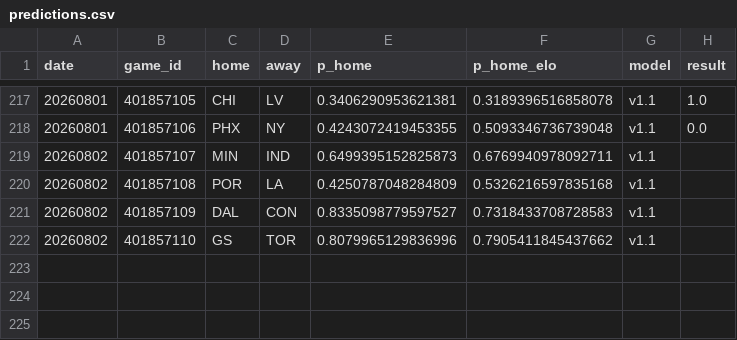
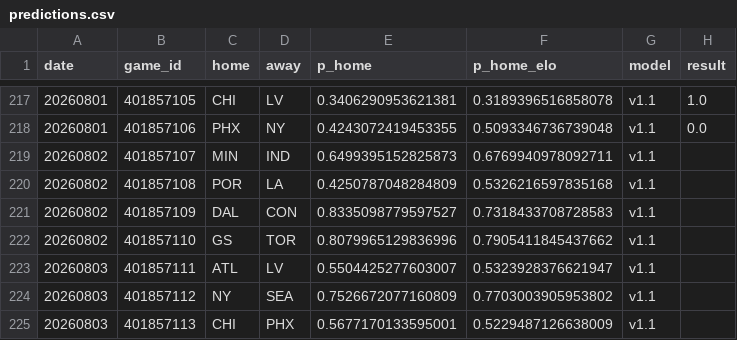
Before and after one commit to azcal/mbm-wnba, a CSV file: logs/predictions.csv, drawn as a sheet; only a part is shown, gaps mark what is left out.

```diff
--- a/logs/predictions.csv
+++ b/logs/predictions.csv
@@ -222 +222,4 @@ date,game_id,home,away,p_home,p_home_elo,model,result
 20260802,401857110,GS,TOR,0.8079965129836996,0.7905411845437662,v1.1,
+20260803,401857111,ATL,LV,0.5504425277603007,0.5323928376621947,v1.1,
+20260803,401857112,NY,SEA,0.7526672077160809,0.7703003905953802,v1.1,
+20260803,401857113,CHI,PHX,0.5677170133595001,0.5229487126638009,v1.1,
```
Also changed, not shown: 2 other files.
